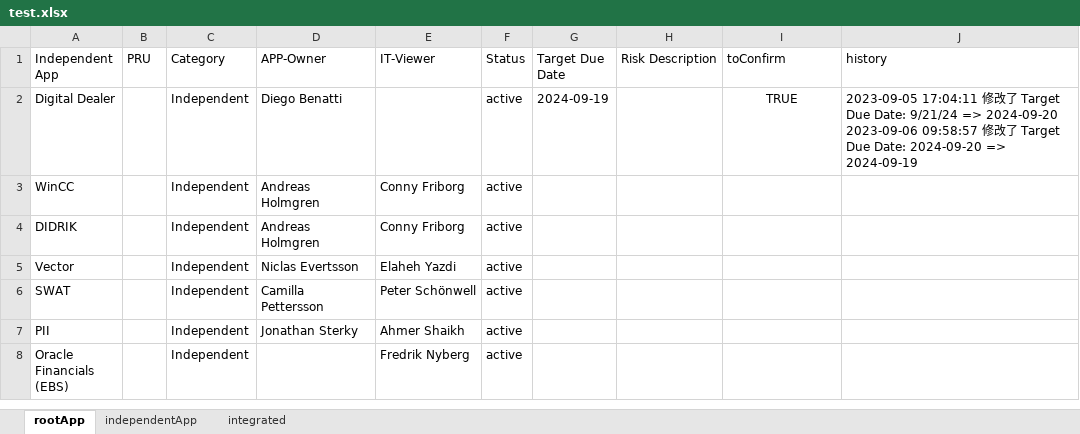
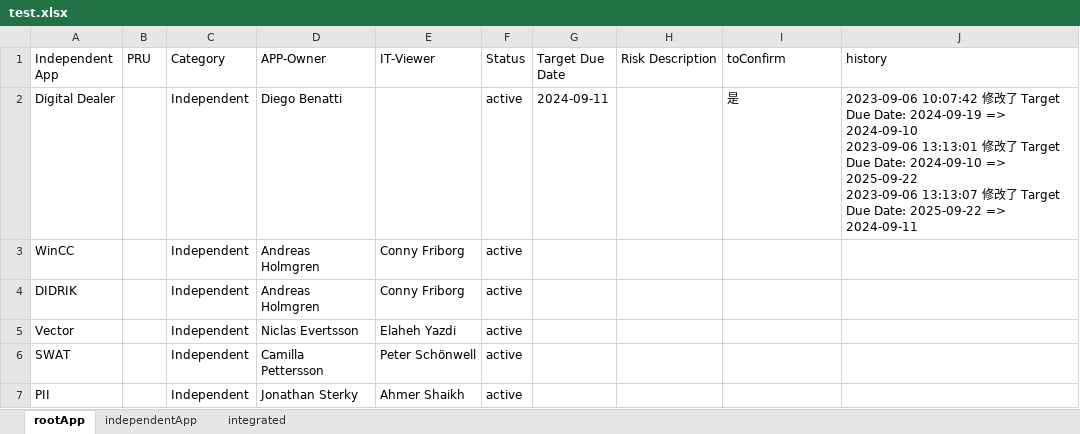
Before and after one commit to swliu920322/parse-excel, an Excel workbook: backend/src/test.xlsx, sheet rootApp, drawn as a sheet; only a part is shown; the shorter side is filled out with more unchanged rows; values as stored, in another font and other column widths than the file's, no borders; ↵ is a line break in a cell; the diff names each change by its address in the sheet, - before the commit and + after, or states it on an @@ line.

```diff
--- a/backend/src/test.xlsx (sheet rootApp)
+++ b/backend/src/test.xlsx (sheet rootApp)
-G2 (Target Due Date): 2024-09-19
+G2 (Target Due Date): 2024-09-11
-I2 (toConfirm): TRUE
+I2 (toConfirm): 是
-I2 alignment: center
+I2 alignment: left
-J2 (history): 2023-09-05 17:04:11 修改了 Target Due Date: 9/21/24 => 2024-09-20 ↵ 2023-09-06 09:58:57 修改了 Target Due Date: 2024-09-20 => 2024-09-19
+J2 (history): 2023-09-06 10:07:42 修改了 Target Due Date: 2024-09-19 => 2024-09-10 ↵ 2023-09-06 13:13:01 修改了 Target Due Date: 2024-09-10 => 2025-09-22 ↵ 2023-09-06 13:13:07 修改了 Target Due Date: 2025-09-22 => 2024-09-11
```
Also changed, not shown: 4 other files.
